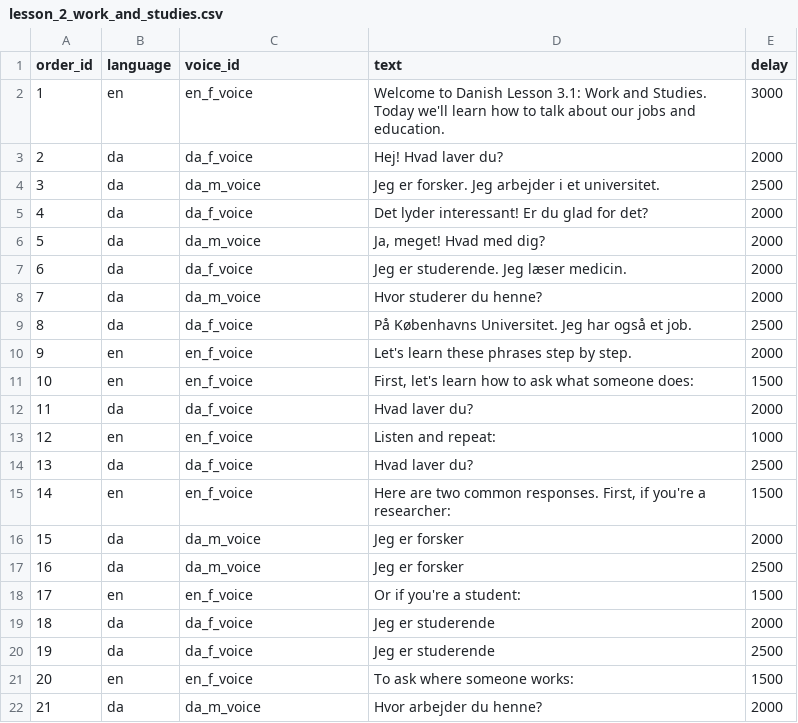
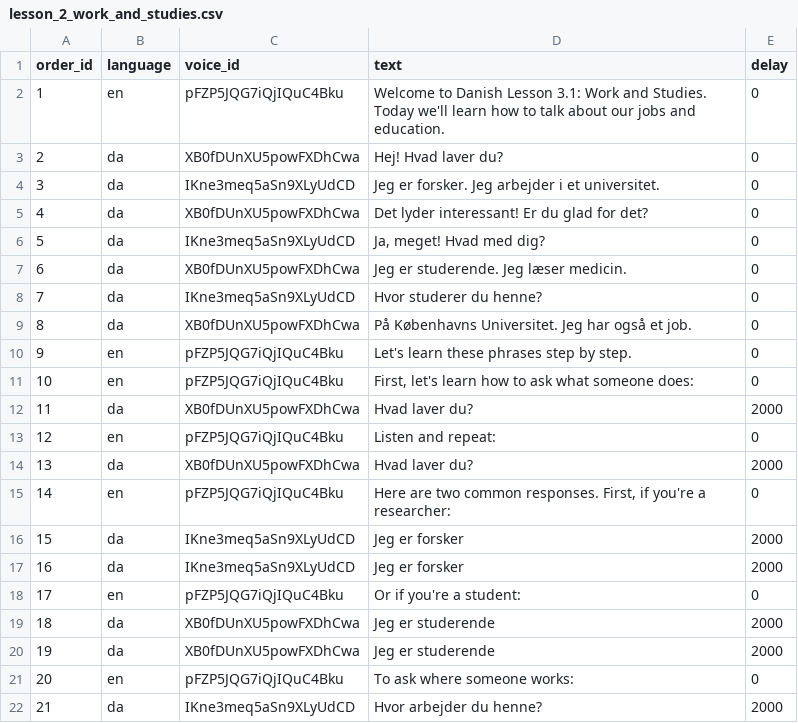
Before and after one commit to brealeytom/ai-danish-class, a CSV file: lesson_builder/lesson_transcripts/lesson_2_work_and_studies.csv, drawn as a sheet; only a part is shown; the diff covers the shown part only; the diff names each change by its address in the sheet, - before the commit and + after, or states it on an @@ line.

```diff
--- a/lesson_builder/lesson_transcripts/lesson_2_work_and_studies.csv
+++ b/lesson_builder/lesson_transcripts/lesson_2_work_and_studies.csv
-C2 (voice_id): en_f_voice
+C2 (voice_id): pFZP5JQG7iQjIQuC4Bku
-E2 (delay): 3000
+E2 (delay): 0
-C3 (voice_id): da_f_voice
+C3 (voice_id): XB0fDUnXU5powFXDhCwa
-E3 (delay): 2000
+E3 (delay): 0
-C4 (voice_id): da_m_voice
+C4 (voice_id): IKne3meq5aSn9XLyUdCD
-E4 (delay): 2500
+E4 (delay): 0
-C5 (voice_id): da_f_voice
+C5 (voice_id): XB0fDUnXU5powFXDhCwa
-E5:E8 (delay): 2000
+E5:E8 (delay): 0
-C6 (voice_id): da_m_voice
+C6 (voice_id): IKne3meq5aSn9XLyUdCD
-C7 (voice_id): da_f_voice
+C7 (voice_id): XB0fDUnXU5powFXDhCwa
-C8 (voice_id): da_m_voice
+C8 (voice_id): IKne3meq5aSn9XLyUdCD
-C9 (voice_id): da_f_voice
+C9 (voice_id): XB0fDUnXU5powFXDhCwa
-E9 (delay): 2500
+E9 (delay): 0
-C10:C11 (voice_id): en_f_voice
+C10:C11 (voice_id): pFZP5JQG7iQjIQuC4Bku
-E10 (delay): 2000
+E10 (delay): 0
-E11 (delay): 1500
+E11 (delay): 0
-C12 (voice_id): da_f_voice
+C12 (voice_id): XB0fDUnXU5powFXDhCwa
-C13 (voice_id): en_f_voice
+C13 (voice_id): pFZP5JQG7iQjIQuC4Bku
-E13 (delay): 1000
+E13 (delay): 0
-C14 (voice_id): da_f_voice
+C14 (voice_id): XB0fDUnXU5powFXDhCwa
-E14 (delay): 2500
+E14 (delay): 2000
-C15 (voice_id): en_f_voice
+C15 (voice_id): pFZP5JQG7iQjIQuC4Bku
-E15 (delay): 1500
+E15 (delay): 0
-C16:C17 (voice_id): da_m_voice
+C16:C17 (voice_id): IKne3meq5aSn9XLyUdCD
-E17 (delay): 2500
+E17 (delay): 2000
-C18 (voice_id): en_f_voice
+C18 (voice_id): pFZP5JQG7iQjIQuC4Bku
-E18 (delay): 1500
+E18 (delay): 0
-C19:C20 (voice_id): da_f_voice
+C19:C20 (voice_id): XB0fDUnXU5powFXDhCwa
-E20 (delay): 2500
+E20 (delay): 2000
-C21 (voice_id): en_f_voice
+C21 (voice_id): pFZP5JQG7iQjIQuC4Bku
-E21 (delay): 1500
+E21 (delay): 0
-C22 (voice_id): da_m_voice
+C22 (voice_id): IKne3meq5aSn9XLyUdCD
```
Also changed, not shown: 3 added rows, 58 edited cells and row numbers in column A elsewhere in this file, 11 other files.
